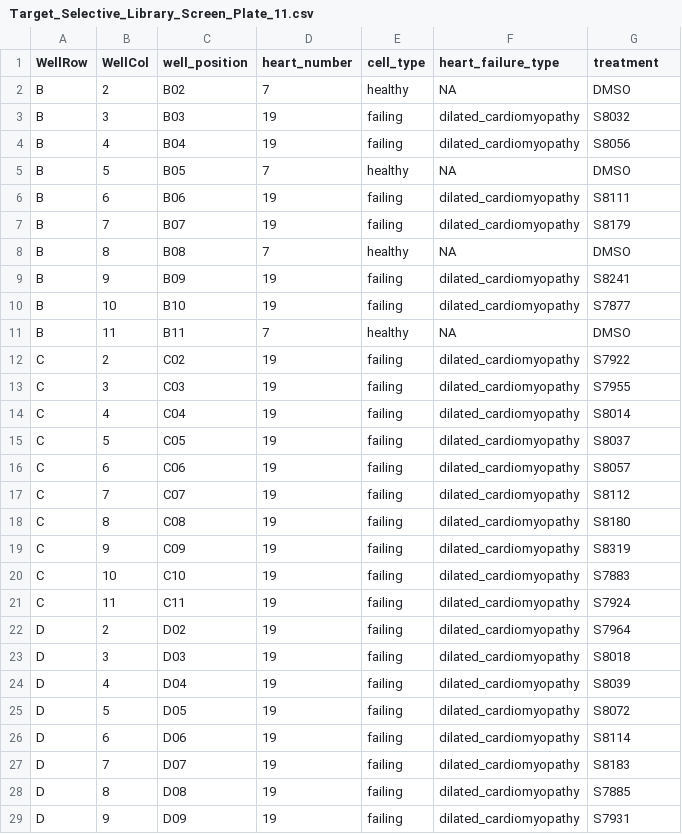
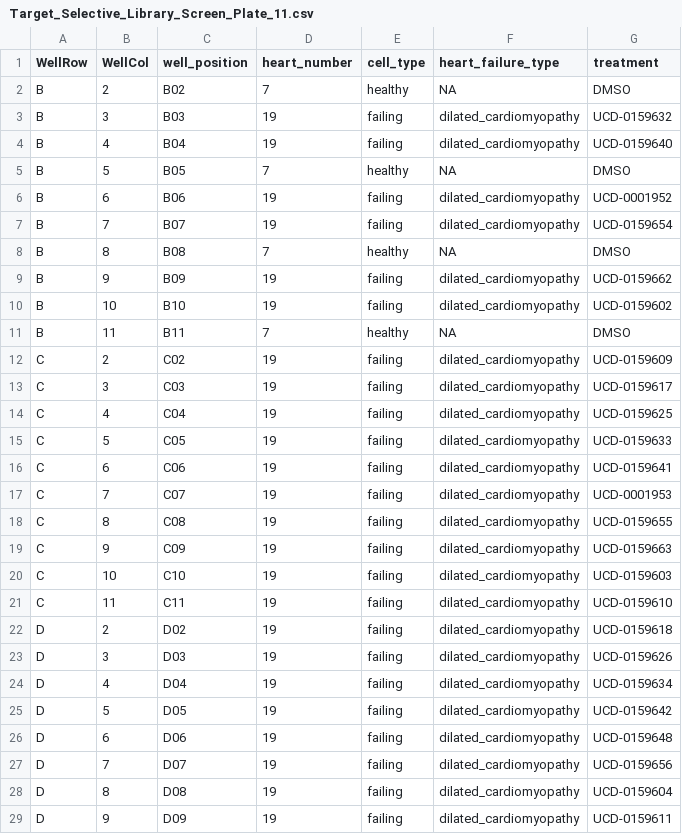
Before and after one commit to WayScience/targeted_fibrosis_drug_screen, a CSV file: metadata/Target_Selective_Library_Screen_Plate_11.csv, drawn as a sheet; only a part is shown; the diff covers the shown part only.

Commit message:
Add updated platemap files and update figures (#3)
* add updated platemap files and update figures

* Update README with TGFRi info

* add healthy TGFRi per review

```diff
--- a/metadata/Target_Selective_Library_Screen_Plate_11.csv
+++ b/metadata/Target_Selective_Library_Screen_Plate_11.csv
@@ -2,28 +2,28 @@ WellRow,WellCol,well_position,heart_number,cell_type,heart_failure_type,treatmen
 B,2,B02,7,healthy,NA,DMSO
-B,3,B03,19,failing,dilated_cardiomyopathy,S8032
-B,4,B04,19,failing,dilated_cardiomyopathy,S8056
+B,3,B03,19,failing,dilated_cardiomyopathy,UCD-0159632
+B,4,B04,19,failing,dilated_cardiomyopathy,UCD-0159640
 B,5,B05,7,healthy,NA,DMSO
-B,6,B06,19,failing,dilated_cardiomyopathy,S8111
-B,7,B07,19,failing,dilated_cardiomyopathy,S8179
+B,6,B06,19,failing,dilated_cardiomyopathy,UCD-0001952
+B,7,B07,19,failing,dilated_cardiomyopathy,UCD-0159654
 B,8,B08,7,healthy,NA,DMSO
-B,9,B09,19,failing,dilated_cardiomyopathy,S8241
-B,10,B10,19,failing,dilated_cardiomyopathy,S7877
+B,9,B09,19,failing,dilated_cardiomyopathy,UCD-0159662
+B,10,B10,19,failing,dilated_cardiomyopathy,UCD-0159602
 B,11,B11,7,healthy,NA,DMSO
-C,2,C02,19,failing,dilated_cardiomyopathy,S7922
-C,3,C03,19,failing,dilated_cardiomyopathy,S7955
-C,4,C04,19,failing,dilated_cardiomyopathy,S8014
-C,5,C05,19,failing,dilated_cardiomyopathy,S8037
-C,6,C06,19,failing,dilated_cardiomyopathy,S8057
-C,7,C07,19,failing,dilated_cardiomyopathy,S8112
-C,8,C08,19,failing,dilated_cardiomyopathy,S8180
-C,9,C09,19,failing,dilated_cardiomyopathy,S8319
-C,10,C10,19,failing,dilated_cardiomyopathy,S7883
-C,11,C11,19,failing,dilated_cardiomyopathy,S7924
-D,2,D02,19,failing,dilated_cardiomyopathy,S7964
-D,3,D03,19,failing,dilated_cardiomyopathy,S8018
-D,4,D04,19,failing,dilated_cardiomyopathy,S8039
-D,5,D05,19,failing,dilated_cardiomyopathy,S8072
-D,6,D06,19,failing,dilated_cardiomyopathy,S8114
-D,7,D07,19,failing,dilated_cardiomyopathy,S8183
-D,8,D08,19,failing,dilated_cardiomyopathy,S7885
-D,9,D09,19,failing,dilated_cardiomyopathy,S7931
+C,2,C02,19,failing,dilated_cardiomyopathy,UCD-0159609
+C,3,C03,19,failing,dilated_cardiomyopathy,UCD-0159617
+C,4,C04,19,failing,dilated_cardiomyopathy,UCD-0159625
+C,5,C05,19,failing,dilated_cardiomyopathy,UCD-0159633
+C,6,C06,19,failing,dilated_cardiomyopathy,UCD-0159641
+C,7,C07,19,failing,dilated_cardiomyopathy,UCD-0001953
+C,8,C08,19,failing,dilated_cardiomyopathy,UCD-0159655
+C,9,C09,19,failing,dilated_cardiomyopathy,UCD-0159663
+C,10,C10,19,failing,dilated_cardiomyopathy,UCD-0159603
+C,11,C11,19,failing,dilated_cardiomyopathy,UCD-0159610
+D,2,D02,19,failing,dilated_cardiomyopathy,UCD-0159618
+D,3,D03,19,failing,dilated_cardiomyopathy,UCD-0159626
+D,4,D04,19,failing,dilated_cardiomyopathy,UCD-0159634
+D,5,D05,19,failing,dilated_cardiomyopathy,UCD-0159642
+D,6,D06,19,failing,dilated_cardiomyopathy,UCD-0159648
+D,7,D07,19,failing,dilated_cardiomyopathy,UCD-0159656
+D,8,D08,19,failing,dilated_cardiomyopathy,UCD-0159604
+D,9,D09,19,failing,dilated_cardiomyopathy,UCD-0159611
```
Also changed, not shown: 8 added rows and 6 edited cells elsewhere in this file, metadata/Target_Selective_Library_Screen_Plate_1.csv, metadata/Target_Selective_Library_Screen_Plate_2.csv, 12 other files.
